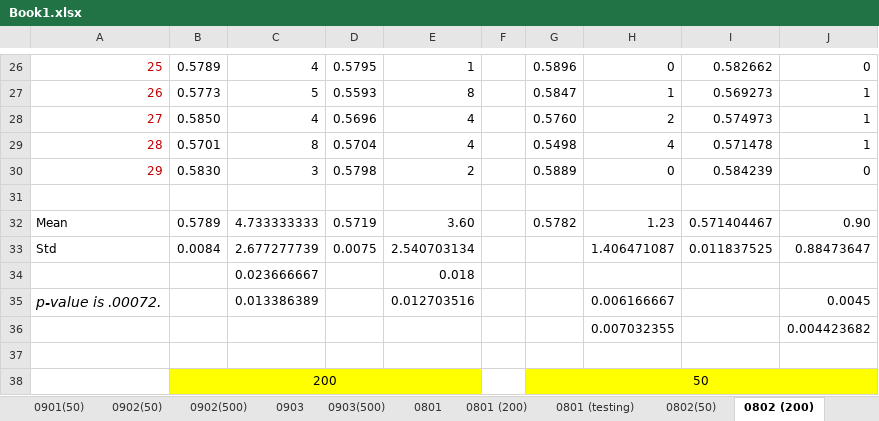
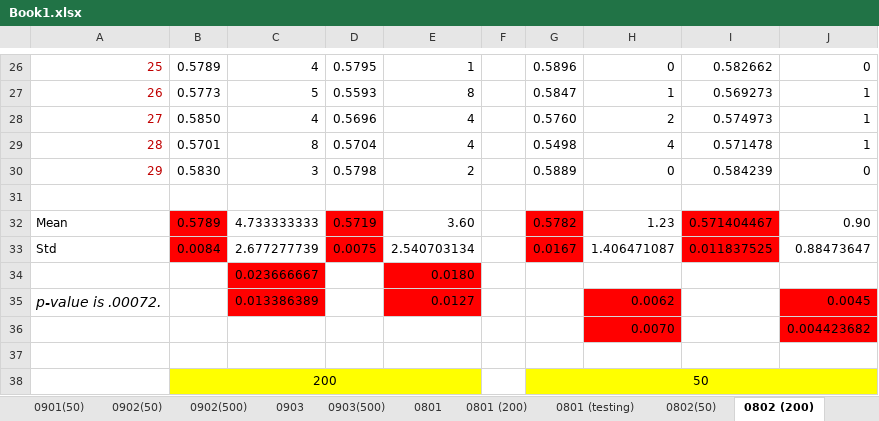
Before and after one commit to chenwangnida/Experiment-Results, an Excel workbook: GA4Robust/Book1.xlsx, sheet 0802 (200), drawn as a sheet; only a part is shown, gaps mark what is left out; values as stored, in another font and other column widths than the file's, no borders; the diff names each change by its address in the sheet, - before the commit and + after, or states it on an @@ line.

```diff
--- a/GA4Robust/Book1.xlsx (sheet 0802 (200))
+++ b/GA4Robust/Book1.xlsx (sheet 0802 (200))
-B32:B33 fill: none
+B32:B33 fill: #FF0000
-D32:D33 fill: none
+D32:D33 fill: #FF0000
-G32:G33 fill: none
+G32:G33 fill: #FF0000
-I32:I33 fill: none
+I32:I33 fill: #FF0000
-G33: (empty)
+G33: 0.0167
-C34:C35 fill: none
+C34:C35 fill: #FF0000
-E34: 0.018
+E34: 0.0180
-E34:E35 fill: none
+E34:E35 fill: #FF0000
-E35: 0.012703516
+E35: 0.0127
-H35: 0.006166667
+H35: 0.0062
-H35:H36 fill: none
+H35:H36 fill: #FF0000
-J35:J36 fill: none
+J35:J36 fill: #FF0000
-H36: 0.007032355
+H36: 0.0070
```
Also changed, not shown: sheet TC2, sheet TC4, sheet TC3, sheet TC5, sheet TC1, 6 other files.
